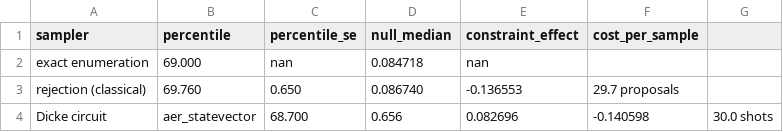
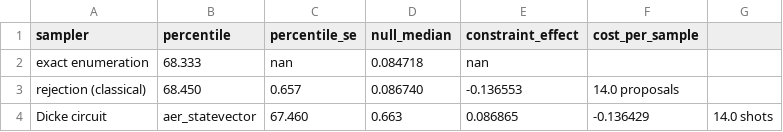
Before and after one commit to lalashutosh/FairBench, a CSV file: results/attribution_samplers.csv, drawn as a sheet.

```diff
--- a/results/attribution_samplers.csv
+++ b/results/attribution_samplers.csv
@@ -1,4 +1,4 @@
 sampler,percentile,percentile_se,null_median,constraint_effect,cost_per_sample
-exact enumeration,69.000,nan,0.084718,nan,
-rejection (classical),69.760,0.650,0.086740,-0.136553,29.7 proposals
-Dicke circuit, aer_statevector,68.700,0.656,0.082696,-0.140598,30.0 shots
+exact enumeration,68.333,nan,0.084718,nan,
+rejection (classical),68.450,0.657,0.086740,-0.136553,14.0 proposals
+Dicke circuit, aer_statevector,67.460,0.663,0.086865,-0.136429,14.0 shots
```
Also changed, not shown: 22 other files.
